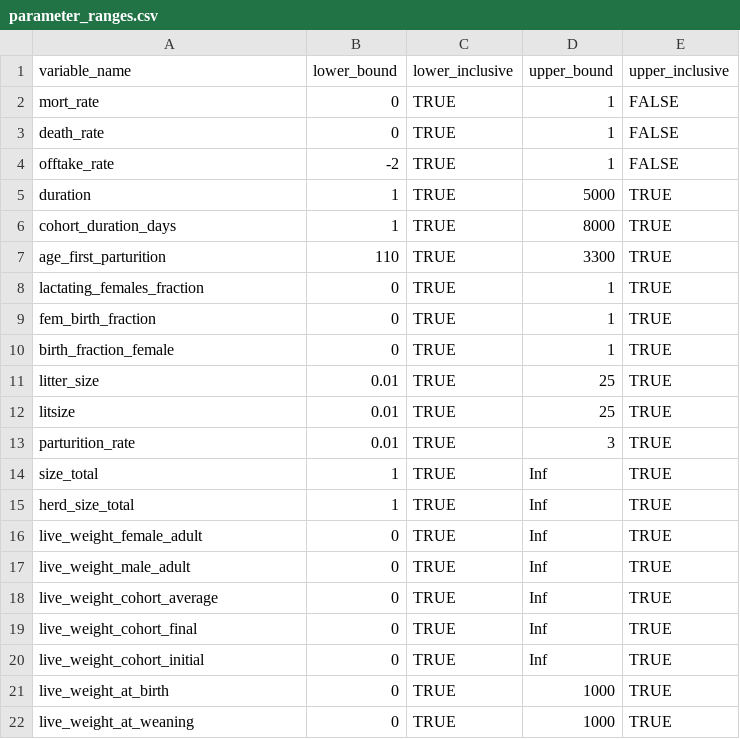
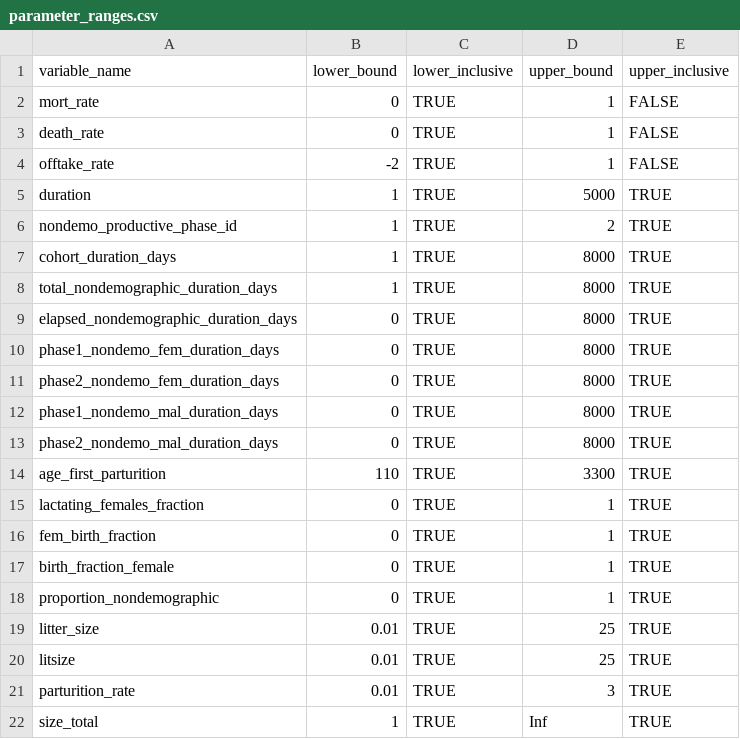
Before and after one commit to un-fao/GLEAM, a CSV file: data-raw/parameter_ranges.csv, drawn as a sheet; only a part is shown; the shorter side is filled out with more unchanged rows.

```diff
--- a/data-raw/parameter_ranges.csv
+++ b/data-raw/parameter_ranges.csv
@@ -5,3 +5,10 @@ offtake_rate,-2,TRUE,1,FALSE
 duration,1,TRUE,5000,TRUE
+nondemo_productive_phase_id,1,TRUE,2,TRUE
 cohort_duration_days,1,TRUE,8000,TRUE
+total_nondemographic_duration_days,1,TRUE,8000,TRUE
+elapsed_nondemographic_duration_days,0,TRUE,8000,TRUE
+phase1_nondemo_fem_duration_days,0,TRUE,8000,TRUE
+phase2_nondemo_fem_duration_days,0,TRUE,8000,TRUE
+phase1_nondemo_mal_duration_days,0,TRUE,8000,TRUE
+phase2_nondemo_mal_duration_days,0,TRUE,8000,TRUE
 age_first_parturition,110,TRUE,3300,TRUE
@@ -10,2 +17,3 @@ fem_birth_fraction,0,TRUE,1,TRUE
 birth_fraction_female,0,TRUE,1,TRUE
+proportion_nondemographic,0,TRUE,1,TRUE
 litter_size,0.01,TRUE,25,TRUE
```
Also changed, not shown: 8 other files.
